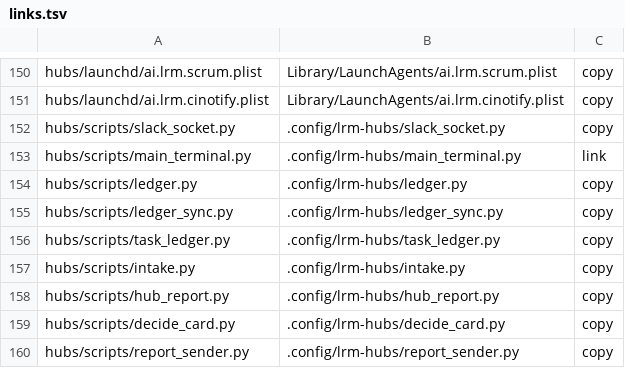
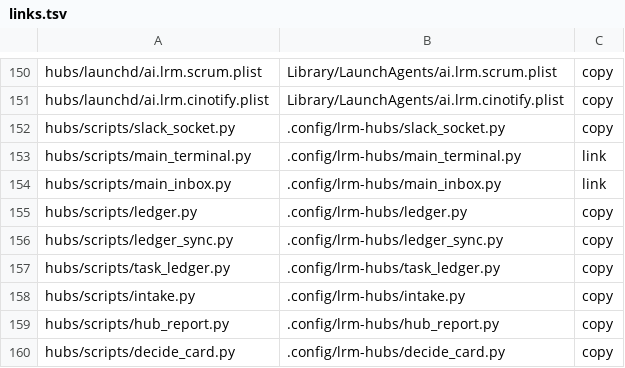
Before and after one commit to cocodding0723/claude-config, a TSV file: links.tsv, drawn as a sheet; only a part is shown, gaps mark what is left out; the shorter side is filled out with more unchanged rows.

Commit message:
메인 받은 편지함 모듈 추가
메인 터미널 입력창에 자동 알림이 섞이는 문제 대응. 알림을 hub-inbox/main.jsonl 한 줄로 쌓고 읽은 위치(inode+오프셋)로 새 줄만 읽는 공용 모듈.
- flock + O_APPEND, 0600, 4KiB 상한(초과분 전문은 main-overflow), 같은 id 는 최근 500줄 안에서 1회
- 1MiB 회전 시 옛 파일 잔여분 이어 읽기, 잘림 감지
- links.tsv 에 link 등록

```diff
--- a/links.tsv
+++ b/links.tsv
@@ -153,2 +153,3 @@ hubs/scripts/slack_socket.py	.config/lrm-hubs/slack_socket.py	copy
 hubs/scripts/main_terminal.py	.config/lrm-hubs/main_terminal.py	link
+hubs/scripts/main_inbox.py	.config/lrm-hubs/main_inbox.py	link
 hubs/scripts/ledger.py	.config/lrm-hubs/ledger.py	copy
```
Also changed, not shown: 3 other files.
